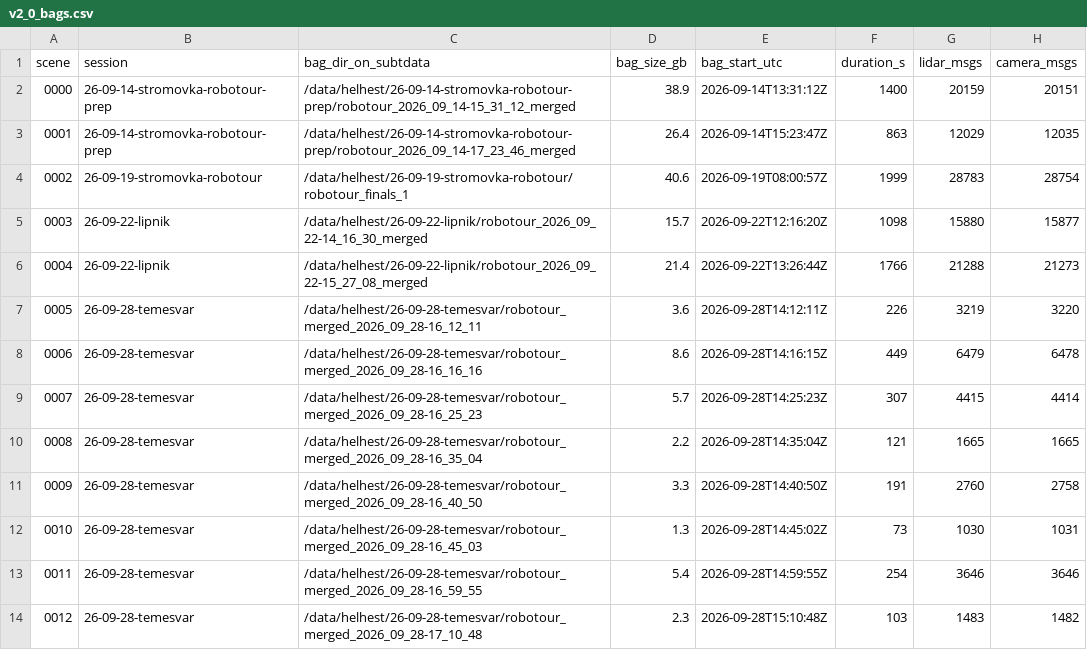
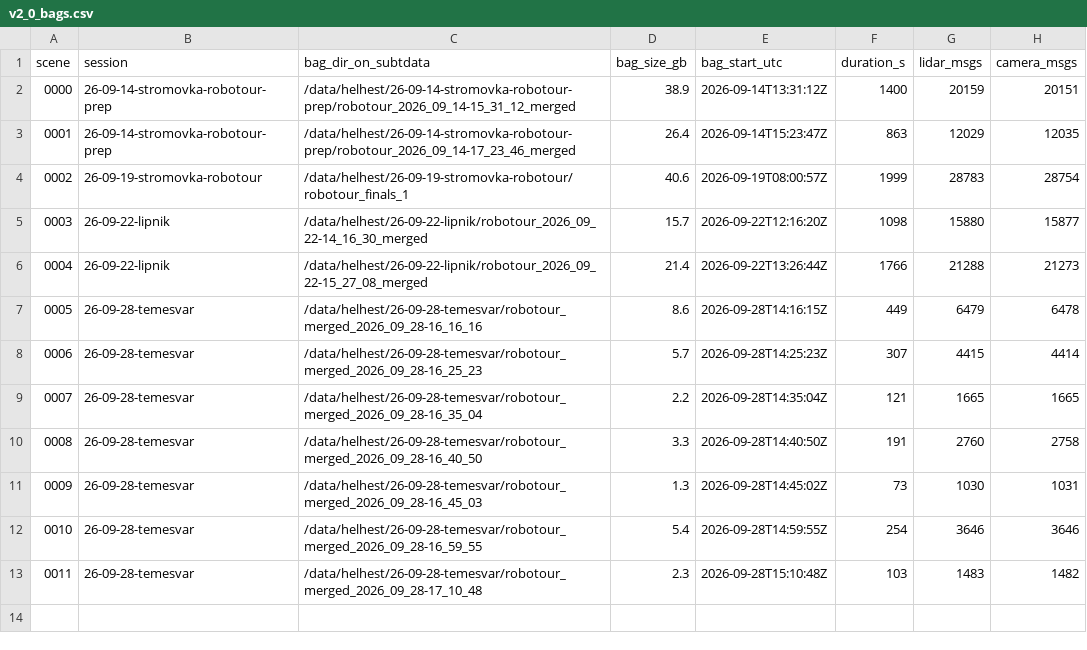
Before and after one commit to vlk-jan/dataset_tools, a CSV file: docs/v2_0_bags.csv, drawn as a sheet; removed rows and columns are numbered as before the commit, all else as after; the diff names each change by its address in the sheet, - before the commit and + after, or states it on an @@ line.

Commit message:
v2.0: drop the Temesvar set-up bag (INS not initialised); 0005-0011 renumbered

```diff
--- a/docs/v2_0_bags.csv
+++ b/docs/v2_0_bags.csv
-row 7: 0005 | 26-09-28-temesvar | /data/helhest/26-09-28-temesvar/robotour_merged_2026_09_28-16_12_11 | 3.6 | 2026-09-28T14:12:11Z | 226 | 3219 | 3220
@@ column A (scene) renumbered from row 7 down @@
```
Also changed, not shown: docs/v2_inventory.csv.
